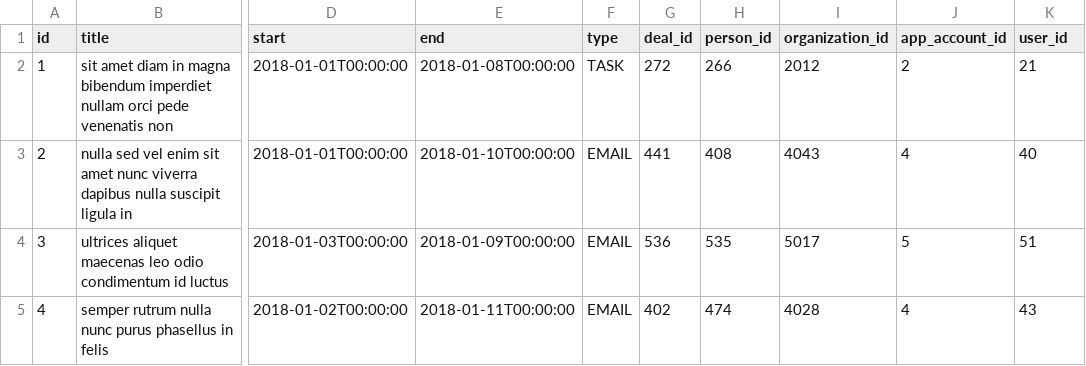
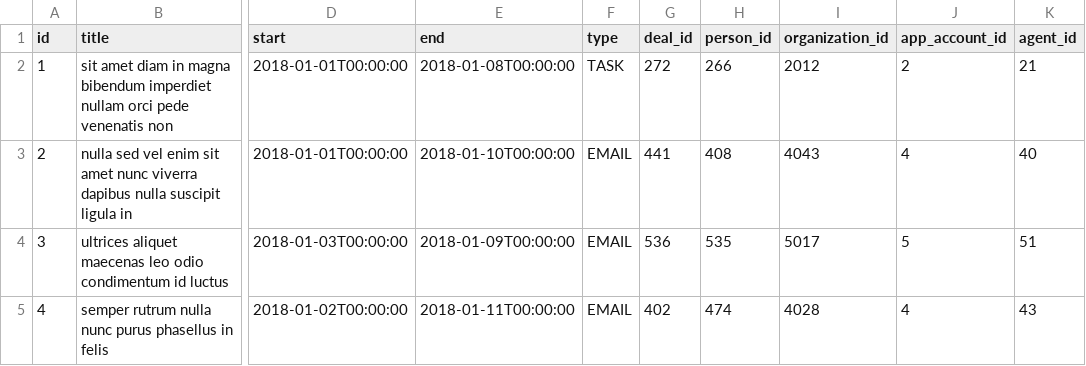
Before and after one commit to leadlet/leadlet-api, a CSV file: src/main/resources/config/liquibase/activities.csv, drawn as a sheet; only a part is shown, gaps mark what is left out; the diff names each change by its address in the sheet, - before the commit and + after, or states it on an @@ line.

```diff
--- a/src/main/resources/config/liquibase/activities.csv
+++ b/src/main/resources/config/liquibase/activities.csv
-K1: user_id
+K1: agent_id
```
Also changed, not shown: 14 other files.
